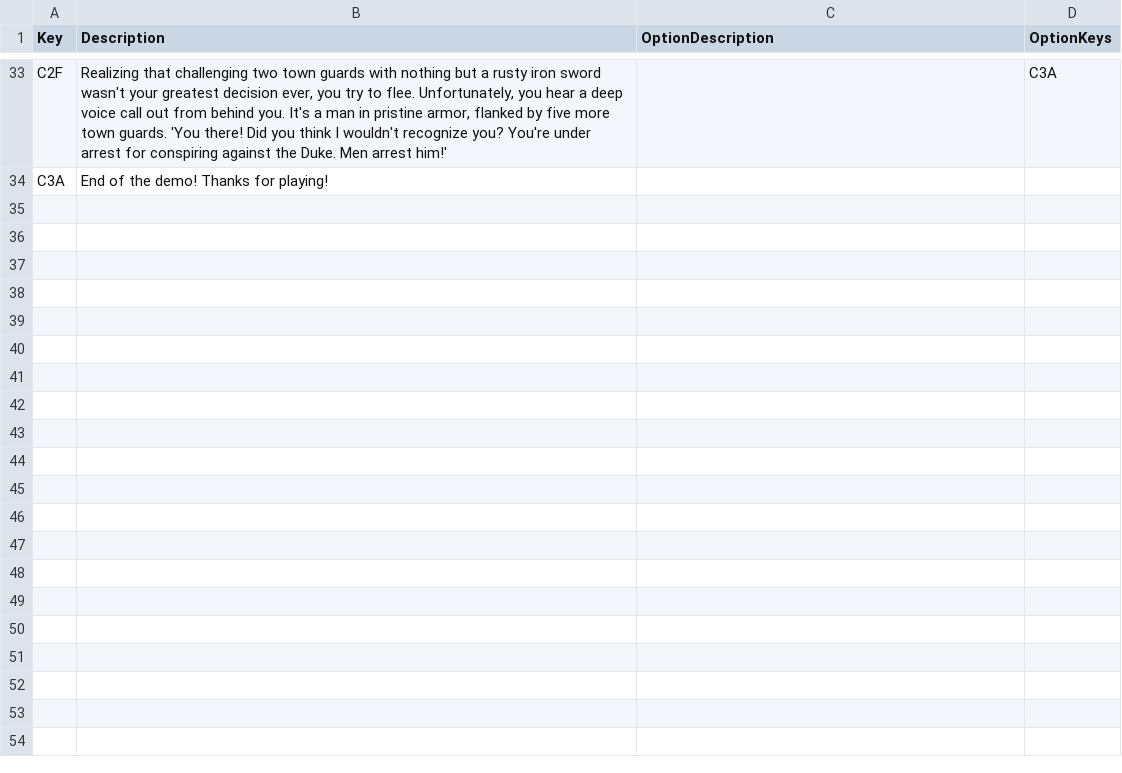
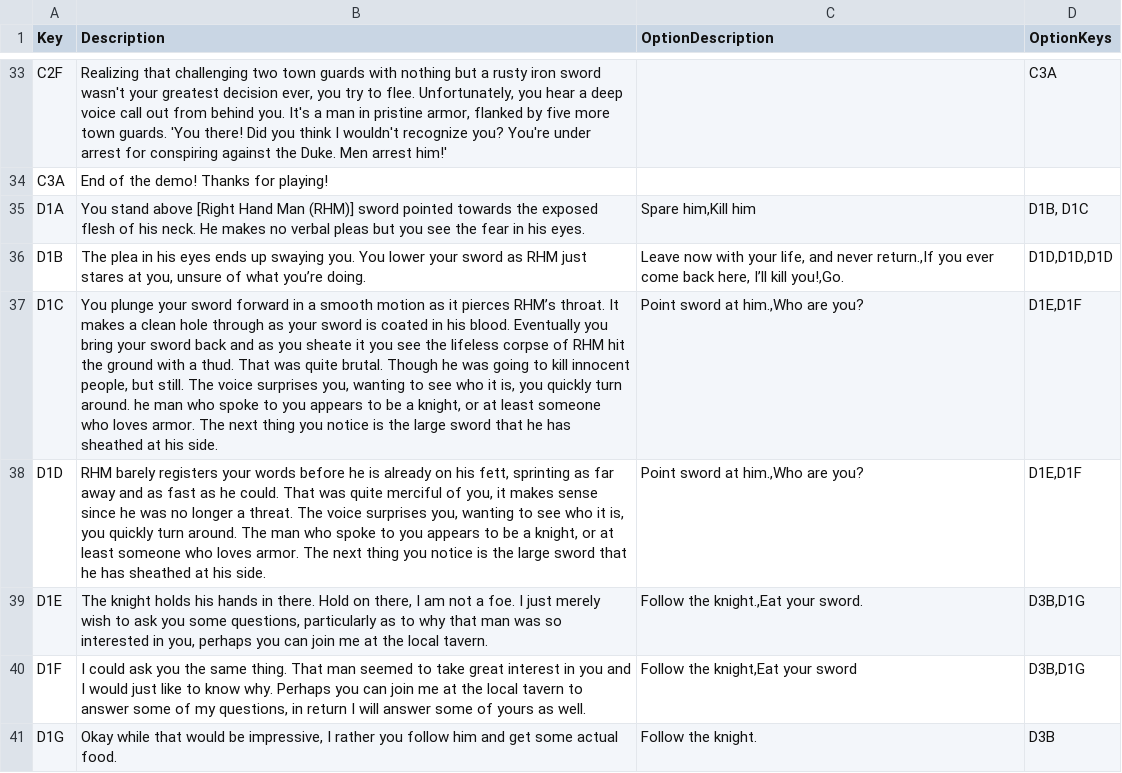
Before and after one commit to kevinkarnani/Decisions-Of-The-Damned, a CSV file: Labwork/Project/TBD TBG/CSV-GameChoice.csv, drawn as a sheet; only a part is shown, gaps mark what is left out; the diff names each change by its address in the sheet, - before the commit and + after, or states it on an @@ line.

```diff
--- a/Labwork/Project/TBD TBG/CSV-GameChoice.csv
+++ b/Labwork/Project/TBD TBG/CSV-GameChoice.csv
+row 35: D1A | You stand above [Right Hand Man (RHM)] sword pointed towards the exposed flesh of his neck. He makes no verbal pleas but you see the fear in his eyes. | Spare him,Kill him | D1B, D1C
+row 36: D1B | The plea in his eyes ends up swaying you. You lower your sword as RHM just stares at you, unsure of what you’re doing. | Leave now with your life, and never return.,If you ever come back here, I’ll kill you!,Go. | D1D,D1D,D1D
+row 37: D1C | You plunge your sword forward in a smooth motion as it pierces RHM’s throat. It makes a clean hole through as your sword is coated in his blood. Eventually you bring your sword back and as you sheate it you see the lifeless corpse of RHM hit the ground with a thud. That was quite brutal. Though he was going to kill innocent people, but still. The voice surprises you, wanting to see who it is, you quickly turn around. he man who spoke to you appears to be a knight, or at least someone who loves armor. The next thing you notice is the large sword that he has sheathed at his side. | Point sword at him.,Who are you? | D1E,D1F
+row 38: D1D | RHM barely registers your words before he is already on his fett, sprinting as far away and as fast as he could. That was quite merciful of you, it makes sense since he was no longer a threat. The voice surprises you, wanting to see who it is, you quickly turn around. The man who spoke to you appears to be a knight, or at least someone who loves armor. The next thing you notice is the large sword that he has sheathed at his side. | Point sword at him.,Who are you? | D1E,D1F
+row 39: D1E | The knight holds his hands in there. Hold on there, I am not a foe. I just merely wish to ask you some questions, particularly as to why that man was so interested in you, perhaps you can join me at the local tavern. | Follow the knight.,Eat your sword. | D3B,D1G
+row 40: D1F | I could ask you the same thing. That man seemed to take great interest in you and I would just like to know why. Perhaps you can join me at the local tavern to answer some of my questions, in return I will answer some of yours as well. | Follow the knight,Eat your sword | D3B,D1G
+row 41: D1G | Okay while that would be impressive, I rather you follow him and get some actual food. | Follow the knight. | D3B
```
Also changed, not shown: 1 other file.
